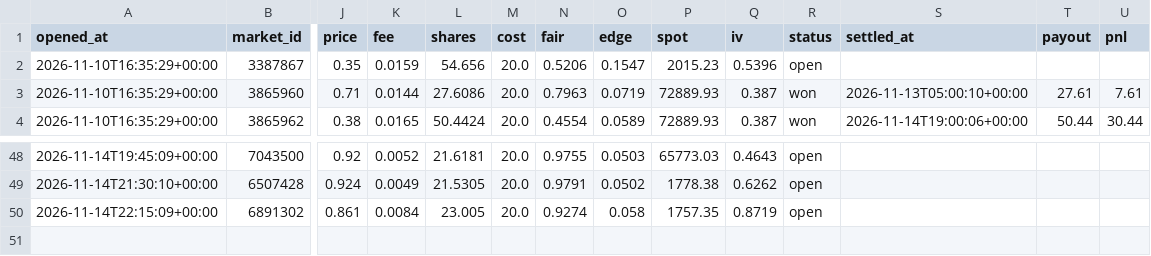
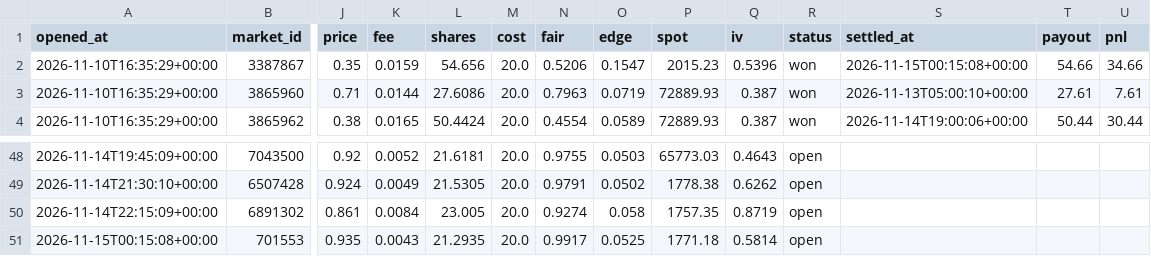
Before and after one commit to Chum1286/polymarket-paper-bot., a CSV file: data_atm/paper_trades.csv, drawn as a sheet; only a part is shown, gaps mark what is left out; rows hold the shown columns only; the diff names each change by its address in the sheet, - before the commit and + after, or states it on an @@ line.

Commit message:
paper bot run 2026-11-15T00:15Z

```diff
--- a/data_atm/paper_trades.csv
+++ b/data_atm/paper_trades.csv
-R2 (status): open
+R2 (status): won
-S2 (settled_at): (empty)
+S2 (settled_at): 2026-11-15T00:15:08+00:00
-T2 (payout): (empty)
+T2 (payout): 54.66
-U2 (pnl): (empty)
+U2 (pnl): 34.66
+row 51: 2026-11-15T00:15:08+00:00 | 701553 | 0.935 | 0.0043 | 21.2935 | 20.0 | 0.9917 | 0.0525 | 1771.18 | 0.5814 | open
```
Also changed, not shown: data/paper_trades.csv, 2 other files.
